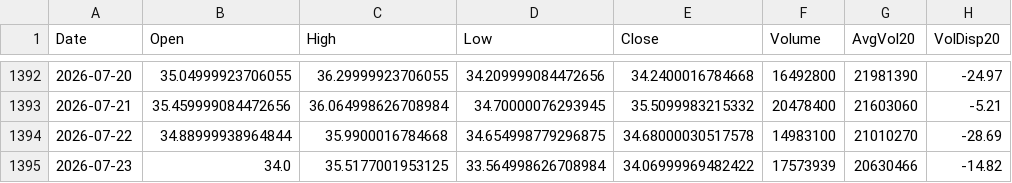
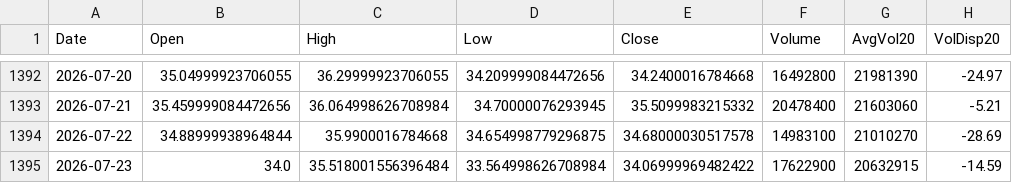
Before and after one commit to Junwoo-Genius/market-snapshot, a CSV file: public/csv/IONQ_daily.csv, drawn as a sheet; only a part is shown, gaps mark what is left out; the diff names each change by its address in the sheet, - before the commit and + after, or states it on an @@ line.

```diff
--- a/public/csv/IONQ_daily.csv
+++ b/public/csv/IONQ_daily.csv
-C1395 (High): 35.5177001953125
+C1395 (High): 35.518001556396484
-F1395 (Volume): 17573939
+F1395 (Volume): 17622900
-G1395 (AvgVol20): 20630466
+G1395 (AvgVol20): 20632915
-H1395 (VolDisp20): -14.82
+H1395 (VolDisp20): -14.59
```
Also changed, not shown: public/csv/IREN_daily.csv, public/csv/META_daily.csv, 26 other files.
